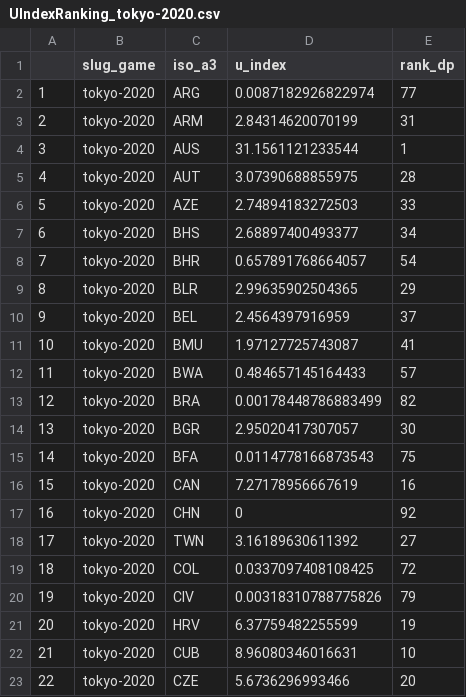
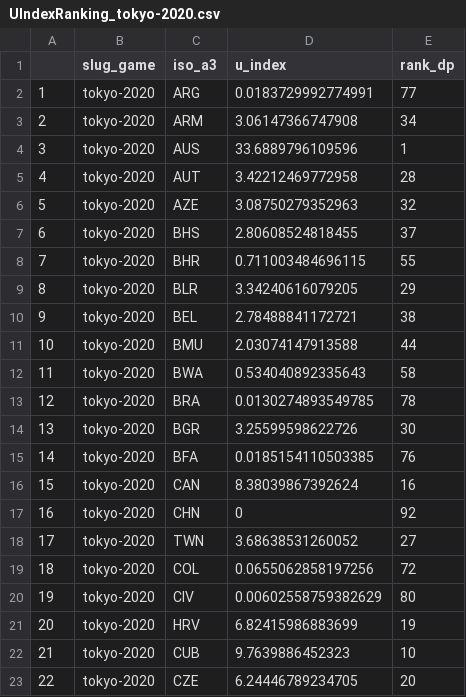
Before and after one commit to Cormy1/U-Index-Olympic-Medal-Ranking---Replication, a CSV file: 0_data/1_output/UIndexRanking_tokyo-2020.csv, drawn as a sheet; only a part is shown; the diff covers the shown part only.

```diff
--- a/0_data/1_output/UIndexRanking_tokyo-2020.csv
+++ b/0_data/1_output/UIndexRanking_tokyo-2020.csv
@@ -1,23 +1,23 @@
 "","slug_game","iso_a3","u_index","rank_dp"
-"1","tokyo-2020","ARG",0.0087182926822974,77
-"2","tokyo-2020","ARM",2.84314620070199,31
-"3","tokyo-2020","AUS",31.1561121233544,1
-"4","tokyo-2020","AUT",3.07390688855975,28
-"5","tokyo-2020","AZE",2.74894183272503,33
-"6","tokyo-2020","BHS",2.68897400493377,34
-"7","tokyo-2020","BHR",0.657891768664057,54
-"8","tokyo-2020","BLR",2.99635902504365,29
-"9","tokyo-2020","BEL",2.4564397916959,37
-"10","tokyo-2020","BMU",1.97127725743087,41
-"11","tokyo-2020","BWA",0.484657145164433,57
-"12","tokyo-2020","BRA",0.00178448786883499,82
-"13","tokyo-2020","BGR",2.95020417307057,30
-"14","tokyo-2020","BFA",0.0114778166873543,75
-"15","tokyo-2020","CAN",7.27178956667619,16
+"1","tokyo-2020","ARG",0.0183729992774991,77
+"2","tokyo-2020","ARM",3.06147366747908,34
+"3","tokyo-2020","AUS",33.6889796109596,1
+"4","tokyo-2020","AUT",3.42212469772958,28
+"5","tokyo-2020","AZE",3.08750279352963,32
+"6","tokyo-2020","BHS",2.80608524818455,37
+"7","tokyo-2020","BHR",0.711003484696115,55
+"8","tokyo-2020","BLR",3.34240616079205,29
+"9","tokyo-2020","BEL",2.78488841172721,38
+"10","tokyo-2020","BMU",2.03074147913588,44
+"11","tokyo-2020","BWA",0.534040892335643,58
+"12","tokyo-2020","BRA",0.0130274893549785,78
+"13","tokyo-2020","BGR",3.25599598622726,30
+"14","tokyo-2020","BFA",0.0185154110503385,76
+"15","tokyo-2020","CAN",8.38039867392624,16
 "16","tokyo-2020","CHN",0,92
-"17","tokyo-2020","TWN",3.16189630611392,27
-"18","tokyo-2020","COL",0.0337097408108425,72
-"19","tokyo-2020","CIV",0.00318310788775826,79
-"20","tokyo-2020","HRV",6.37759482255599,19
-"21","tokyo-2020","CUB",8.96080346016631,10
-"22","tokyo-2020","CZE",5.6736296993466,20
+"17","tokyo-2020","TWN",3.68638531260052,27
+"18","tokyo-2020","COL",0.0655062858197256,72
+"19","tokyo-2020","CIV",0.00602558759382629,80
+"20","tokyo-2020","HRV",6.82415986883699,19
+"21","tokyo-2020","CUB",9.7639886452323,10
+"22","tokyo-2020","CZE",6.24446789234705,20
```
Also changed, not shown: 102 edited cells elsewhere in this file, 0_data/1_output/UIndexRanking_athens-2004.csv, 0_data/1_output/UIndexRanking_beijing-2008.csv, 6 other files.
